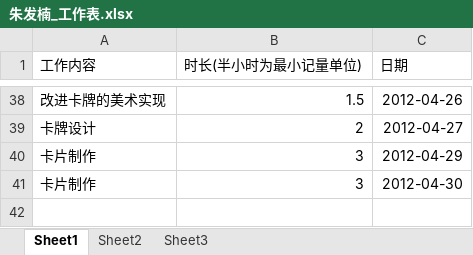
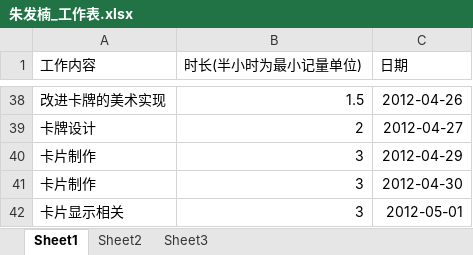
Before and after one commit to phicuong08/i-card-v1, an Excel workbook: work_log/朱发楠_工作表.xlsx, sheet Sheet1, drawn as a sheet; only a part is shown, gaps mark what is left out; values as stored, in another font and other column widths than the file's, no borders; the diff names each change by its address in the sheet, - before the commit and + after, or states it on an @@ line.

Commit message:
卡片显示相关

```diff
--- a/work_log/朱发楠_工作表.xlsx (sheet Sheet1)
+++ b/work_log/朱发楠_工作表.xlsx (sheet Sheet1)
+row 42: 卡片显示相关 | 3 | 2012-05-01
```
